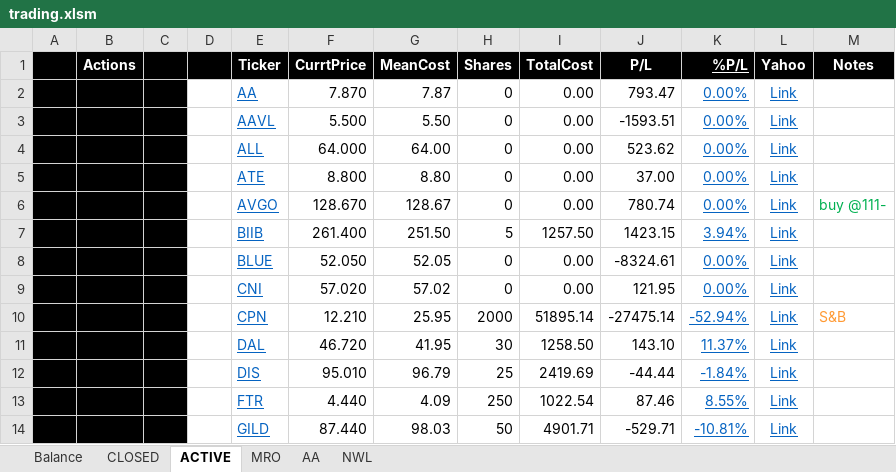
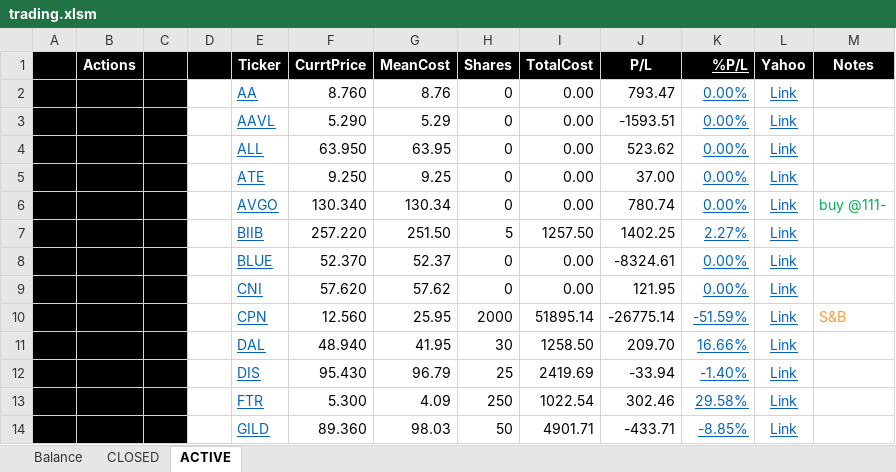
Before and after one commit to minqiang/GP, an Excel workbook: trading.xlsm, sheet ACTIVE, drawn as a sheet; only a part is shown; values as stored, in another font and other column widths than the file's, no borders; charts and pictures and conditional formats not drawn; the diff covers the shown part only; the diff names each change by its address in the sheet, - before the commit and + after, or states it on an @@ line.

```diff
--- a/trading.xlsm (sheet ACTIVE)
+++ b/trading.xlsm (sheet ACTIVE)
@@ sheet tab hidden: MRO @@
@@ sheet tab hidden: AA @@
@@ sheet tab hidden: NWL @@
-F2 (CurrtPrice): 7.870
+F2 (CurrtPrice): 8.760
-G2 (MeanCost): 7.87
+G2 (MeanCost): 8.76
-F3 (CurrtPrice): 5.500
+F3 (CurrtPrice): 5.290
-G3 (MeanCost): 5.50
+G3 (MeanCost): 5.29
-F4 (CurrtPrice): 64.000
+F4 (CurrtPrice): 63.950
-G4 (MeanCost): 64.00
+G4 (MeanCost): 63.95
-F5 (CurrtPrice): 8.800
+F5 (CurrtPrice): 9.250
-G5 (MeanCost): 8.80
+G5 (MeanCost): 9.25
-F6 (CurrtPrice): 128.670
+F6 (CurrtPrice): 130.340
-G6 (MeanCost): 128.67
+G6 (MeanCost): 130.34
-F7 (CurrtPrice): 261.400
+F7 (CurrtPrice): 257.220
-J7 (P/L): 1423.15
+J7 (P/L): 1402.25
-K7 (%P/L): 3.94%
+K7 (%P/L): 2.27%
-F8 (CurrtPrice): 52.050
+F8 (CurrtPrice): 52.370
-G8 (MeanCost): 52.05
+G8 (MeanCost): 52.37
-F9 (CurrtPrice): 57.020
+F9 (CurrtPrice): 57.620
-G9 (MeanCost): 57.02
+G9 (MeanCost): 57.62
-F10 (CurrtPrice): 12.210
+F10 (CurrtPrice): 12.560
-J10 (P/L): -27475.14
+J10 (P/L): -26775.14
-K10 (%P/L): -52.94%
+K10 (%P/L): -51.59%
-F11 (CurrtPrice): 46.720
+F11 (CurrtPrice): 48.940
-J11 (P/L): 143.10
+J11 (P/L): 209.70
-K11 (%P/L): 11.37%
+K11 (%P/L): 16.66%
-F12 (CurrtPrice): 95.010
+F12 (CurrtPrice): 95.430
-J12 (P/L): -44.44
+J12 (P/L): -33.94
-K12 (%P/L): -1.84%
+K12 (%P/L): -1.40%
-F13 (CurrtPrice): 4.440
+F13 (CurrtPrice): 5.300
-J13 (P/L): 87.46
+J13 (P/L): 302.46
-K13 (%P/L): 8.55%
+K13 (%P/L): 29.58%
-F14 (CurrtPrice): 87.440
+F14 (CurrtPrice): 89.360
-J14 (P/L): -529.71
+J14 (P/L): -433.71
-K14 (%P/L): -10.81%
+K14 (%P/L): -8.85%
```
Also changed, not shown: 5 added rows, 5 removed rows and 40 edited cells elsewhere in this sheet, sheet Balance, sheet CLOSED, charts or pictures.
